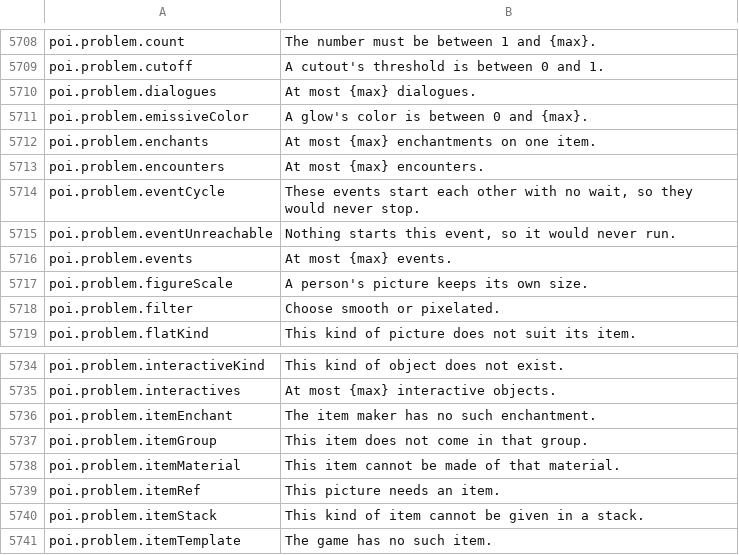
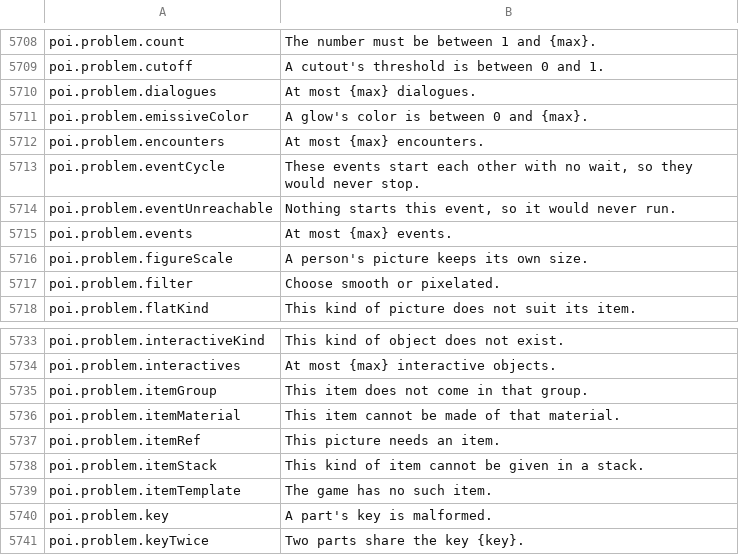
Before and after one commit to Killbow/bunnyfall, a CSV file: locales/en/Port_Strings.csv, drawn as a sheet; only a part is shown, gaps mark what is left out; the shorter side is filled out with more unchanged rows.

```diff
--- a/locales/en/Port_Strings.csv
+++ b/locales/en/Port_Strings.csv
@@ -5711,3 +5711,2 @@ poi.problem.dialogues,"At most {max} dialogues."
 poi.problem.emissiveColor,"A glow's color is between 0 and {max}."
-poi.problem.enchants,"At most {max} enchantments on one item."
 poi.problem.encounters,"At most {max} encounters."
@@ -5735,3 +5734,2 @@ poi.problem.interactiveKind,"This kind of object does not exist."
 poi.problem.interactives,"At most {max} interactive objects."
-poi.problem.itemEnchant,"The item maker has no such enchantment."
 poi.problem.itemGroup,"This item does not come in that group."
```
Also changed, not shown: 5 other files.
